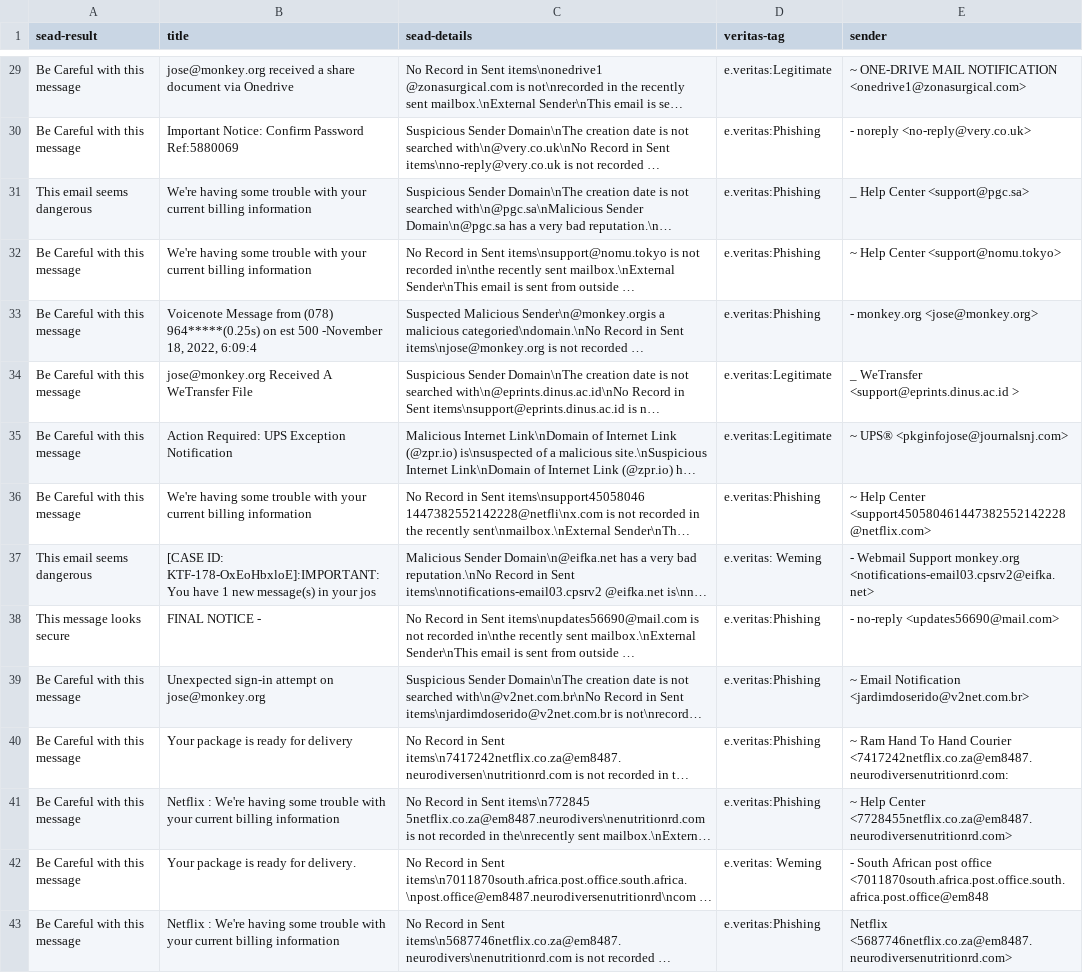
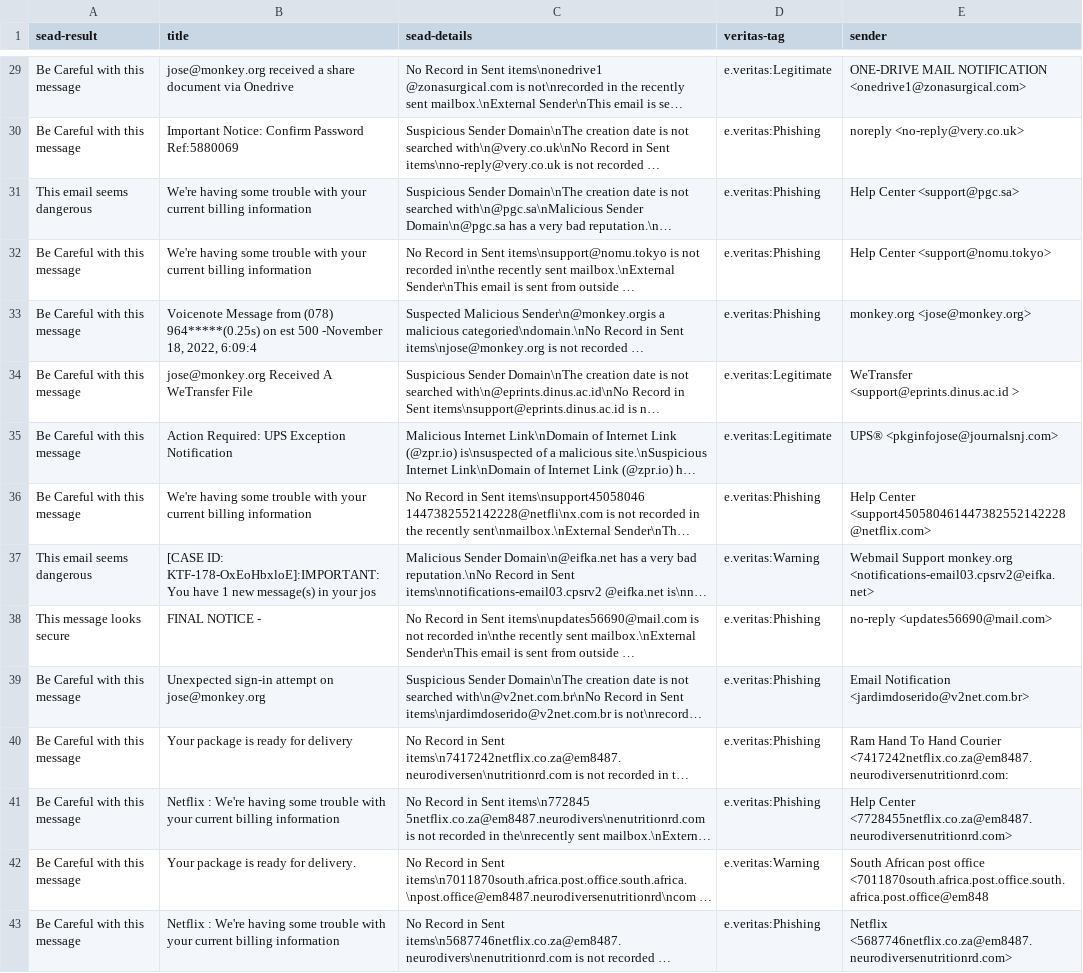
Before and after one commit to KevinHChen/uoa-cs791-outlook-plugin-auto-run, a CSV file: report/phishing-2022-scan_2023-08-13_14-49-16.csv, drawn as a sheet; only a part is shown, gaps mark what is left out; long unchanged cells end in …; the diff covers the shown part only; the diff names each change by its address in the sheet, - before the commit and + after, or states it on an @@ line.

```diff
--- a/report/phishing-2022-scan_2023-08-13_14-49-16.csv
+++ b/report/phishing-2022-scan_2023-08-13_14-49-16.csv
-E29 (sender): ~ ONE-DRIVE MAIL…
+E29 (sender): ONE-DRIVE MAIL…
-E30 (sender): - noreply <no-reply@very.co.uk>
+E30 (sender): noreply <no-reply@very.co.uk>
-E31 (sender): _ Help Center <support@pgc.sa>
+E31 (sender): Help Center <support@pgc.sa>
-E32 (sender): ~ Help Center <support@nomu.tokyo>
+E32 (sender): Help Center <support@nomu.tokyo>
-E33 (sender): - monkey.org <jose@monkey.org>
+E33 (sender): monkey.org <jose@monkey.org>
-E34 (sender): _ WeTransfer <support@eprints.dinus.ac.id >
+E34 (sender): WeTransfer <support@eprints.dinus.ac.id >
-E35 (sender): ~ UPS® <pkginfojose@journalsnj.com>
+E35 (sender): UPS® <pkginfojose@journalsnj.com>
-E36 (sender): ~ Help Center…
+E36 (sender): Help Center…
-D37 (veritas-tag): e.veritas: Weming
+D37 (veritas-tag): e.veritas:Warning
-E37 (sender): - Webmail Support…
+E37 (sender): Webmail Support…
-E38 (sender): - no-reply <updates56690@mail.com>
+E38 (sender): no-reply <updates56690@mail.com>
-E39 (sender): ~ Email Notification…
+E39 (sender): Email Notification…
-E40 (sender): ~ Ram Hand…
+E40 (sender): Ram Hand…
-E41 (sender): ~ Help Center…
+E41 (sender): Help Center…
-D42 (veritas-tag): e.veritas: Weming
+D42 (veritas-tag): e.veritas:Warning
-E42 (sender): - South African…
+E42 (sender): South African…
```
Also changed, not shown: 139 edited cells elsewhere in this file, report/phishing-2021-scan_2023-08-13_15-11-55.csv.
